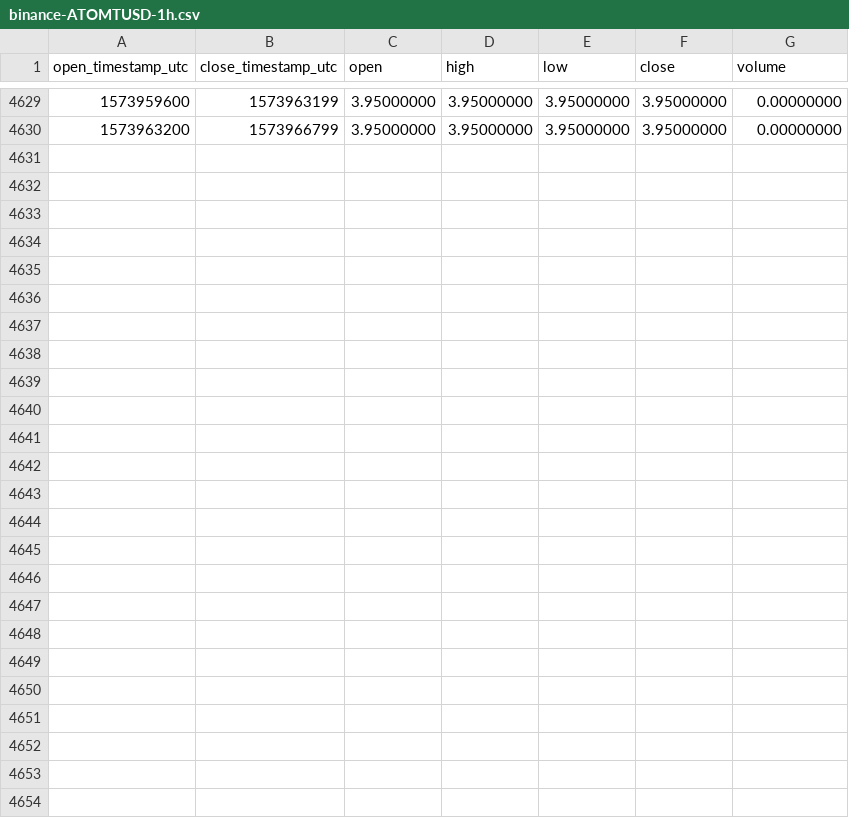
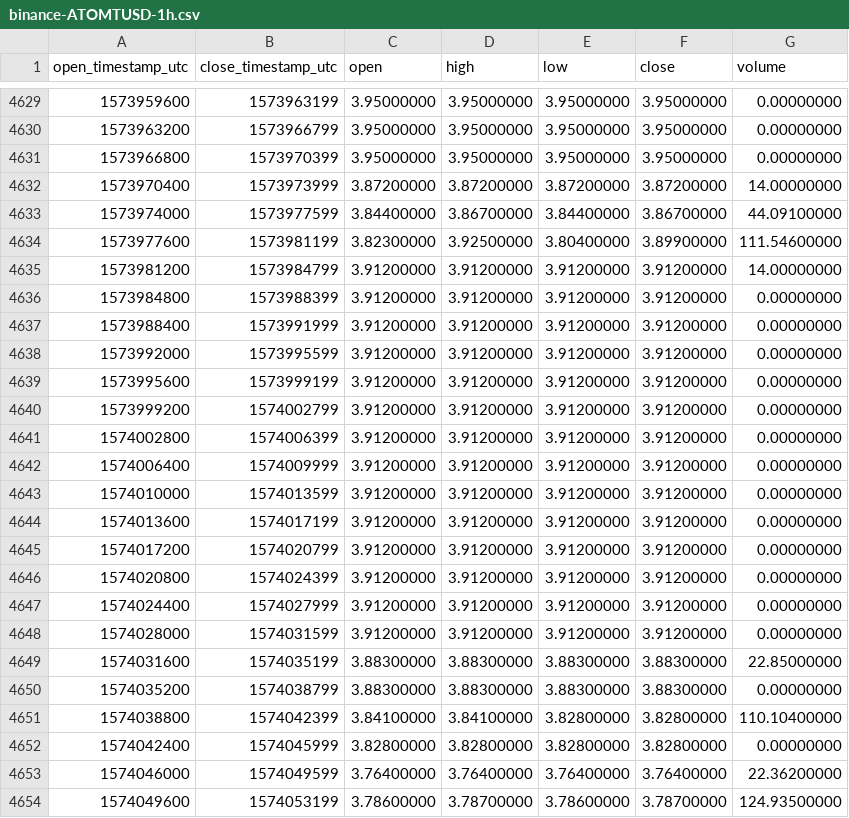
Before and after one commit to cryptobigbro/binance-ATOMTUSD, a CSV file: binance-ATOMTUSD-1h.csv, drawn as a sheet; only a part is shown, gaps mark what is left out.

Commit message:
Update OHLCV data.

```diff
--- a/binance-ATOMTUSD-1h.csv
+++ b/binance-ATOMTUSD-1h.csv
@@ -4630 +4630,25 @@ open_timestamp_utc,close_timestamp_utc,open,high,low,close,volume
 1573963200,1573966799,3.95000000,3.95000000,3.95000000,3.95000000,0.00000000
+1573966800,1573970399,3.95000000,3.95000000,3.95000000,3.95000000,0.00000000
+1573970400,1573973999,3.87200000,3.87200000,3.87200000,3.87200000,14.00000000
+1573974000,1573977599,3.84400000,3.86700000,3.84400000,3.86700000,44.09100000
+1573977600,1573981199,3.82300000,3.92500000,3.80400000,3.89900000,111.54600000
+1573981200,1573984799,3.91200000,3.91200000,3.91200000,3.91200000,14.00000000
+1573984800,1573988399,3.91200000,3.91200000,3.91200000,3.91200000,0.00000000
+1573988400,1573991999,3.91200000,3.91200000,3.91200000,3.91200000,0.00000000
+1573992000,1573995599,3.91200000,3.91200000,3.91200000,3.91200000,0.00000000
+1573995600,1573999199,3.91200000,3.91200000,3.91200000,3.91200000,0.00000000
+1573999200,1574002799,3.91200000,3.91200000,3.91200000,3.91200000,0.00000000
+1574002800,1574006399,3.91200000,3.91200000,3.91200000,3.91200000,0.00000000
+1574006400,1574009999,3.91200000,3.91200000,3.91200000,3.91200000,0.00000000
+1574010000,1574013599,3.91200000,3.91200000,3.91200000,3.91200000,0.00000000
+1574013600,1574017199,3.91200000,3.91200000,3.91200000,3.91200000,0.00000000
+1574017200,1574020799,3.91200000,3.91200000,3.91200000,3.91200000,0.00000000
+1574020800,1574024399,3.91200000,3.91200000,3.91200000,3.91200000,0.00000000
+1574024400,1574027999,3.91200000,3.91200000,3.91200000,3.91200000,0.00000000
+1574028000,1574031599,3.91200000,3.91200000,3.91200000,3.91200000,0.00000000
+1574031600,1574035199,3.88300000,3.88300000,3.88300000,3.88300000,22.85000000
+1574035200,1574038799,3.88300000,3.88300000,3.88300000,3.88300000,0.00000000
+1574038800,1574042399,3.84100000,3.84100000,3.82800000,3.82800000,110.10400000
+1574042400,1574045999,3.82800000,3.82800000,3.82800000,3.82800000,0.00000000
+1574046000,1574049599,3.76400000,3.76400000,3.76400000,3.76400000,22.36200000
+1574049600,1574053199,3.78600000,3.78700000,3.78600000,3.78700000,124.93500000
```
Also changed, not shown: binance-ATOMTUSD-1d.csv.
